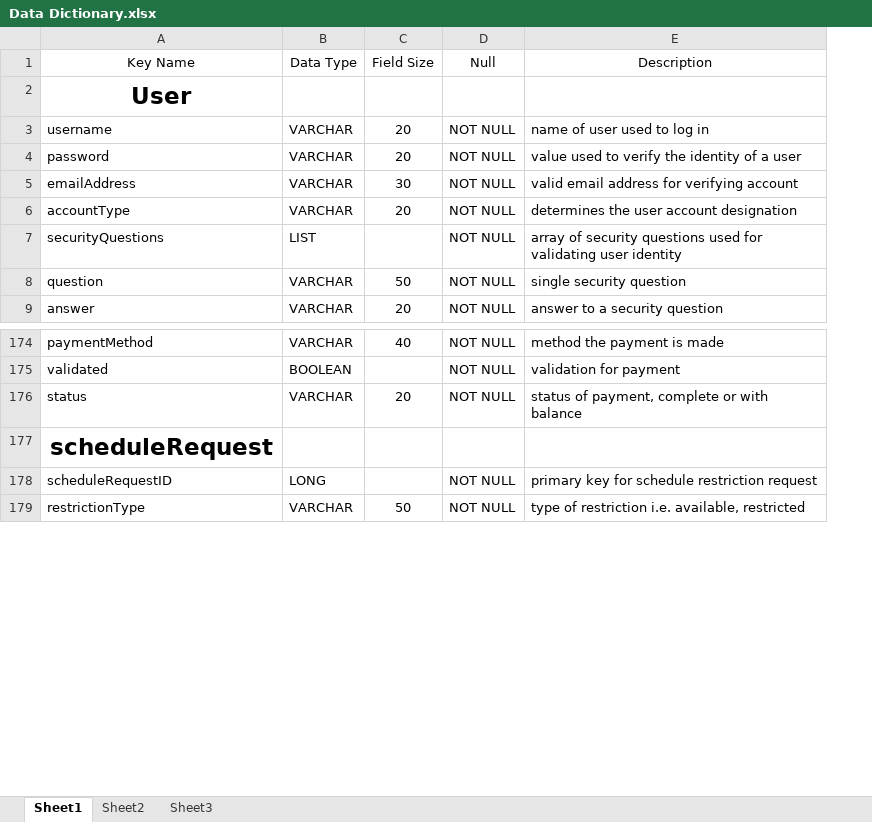
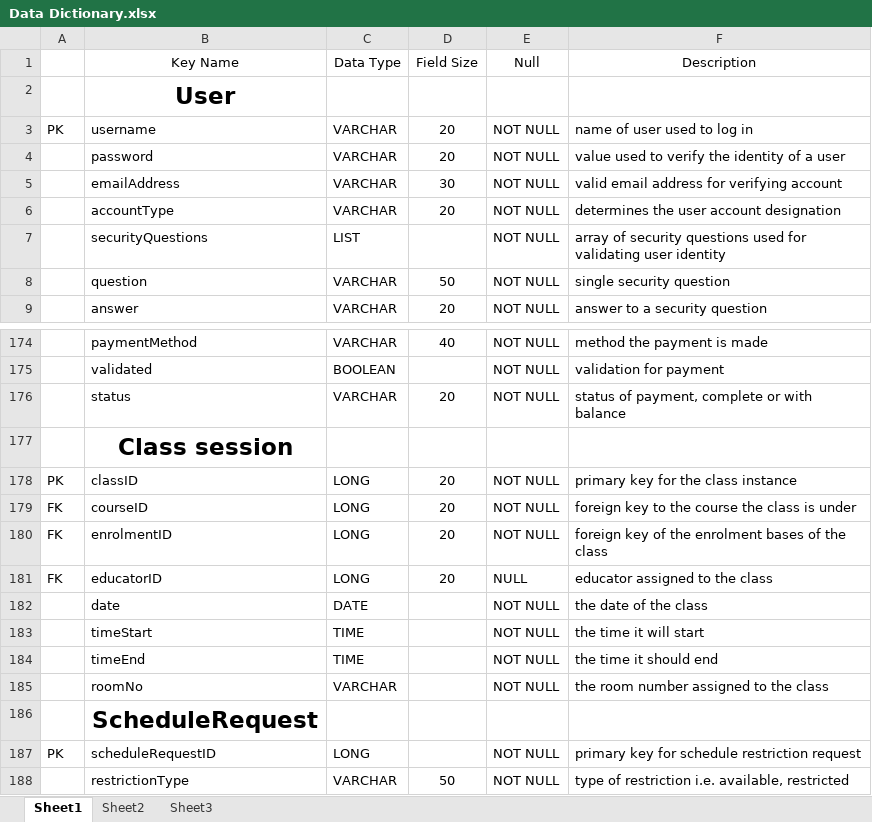
Before and after one commit to Capstone-iMPaCt/Capstone41, an Excel workbook: Manuscript/Data Dictionary.xlsx, sheet Sheet1, drawn as a sheet; only a part is shown, gaps mark what is left out; values as stored, in another font and other column widths than the file's, no borders; addresses are those after the commit; the diff covers the shown part only; the diff names each change by its address in the sheet, - before the commit and + after, or states it on an @@ line.

```diff
--- a/Manuscript/Data Dictionary.xlsx (sheet Sheet1)
+++ b/Manuscript/Data Dictionary.xlsx (sheet Sheet1)
+column A, row 3: PK; row 187: PK
-B177 (Key Name): scheduleRequest
+B177 (Key Name): Class session
+row 178: PK | classID | LONG | 20 | NOT NULL | primary key for the class instance
+row 179: FK | courseID | LONG | 20 | NOT NULL | foreign key to the course the class is under
+row 180: FK | enrolmentID | LONG | 20 | NOT NULL | foreign key of the enrolment bases of the class
+row 181: FK | educatorID | LONG | 20 | NULL | educator assigned to the class
+row 182:  | date | DATE |  | NOT NULL | the date of the class
+row 183:  | timeStart | TIME |  | NOT NULL | the time it will start
+row 184:  | timeEnd | TIME |  | NOT NULL | the time it should end
+row 185:  | roomNo | VARCHAR |  | NOT NULL | the room number assigned to the class
+row 186:  | ScheduleRequest
```
Also changed, not shown: 19 added rows, 3 removed rows, 2 edited cells and cell formats elsewhere in this sheet, 2 other files.
